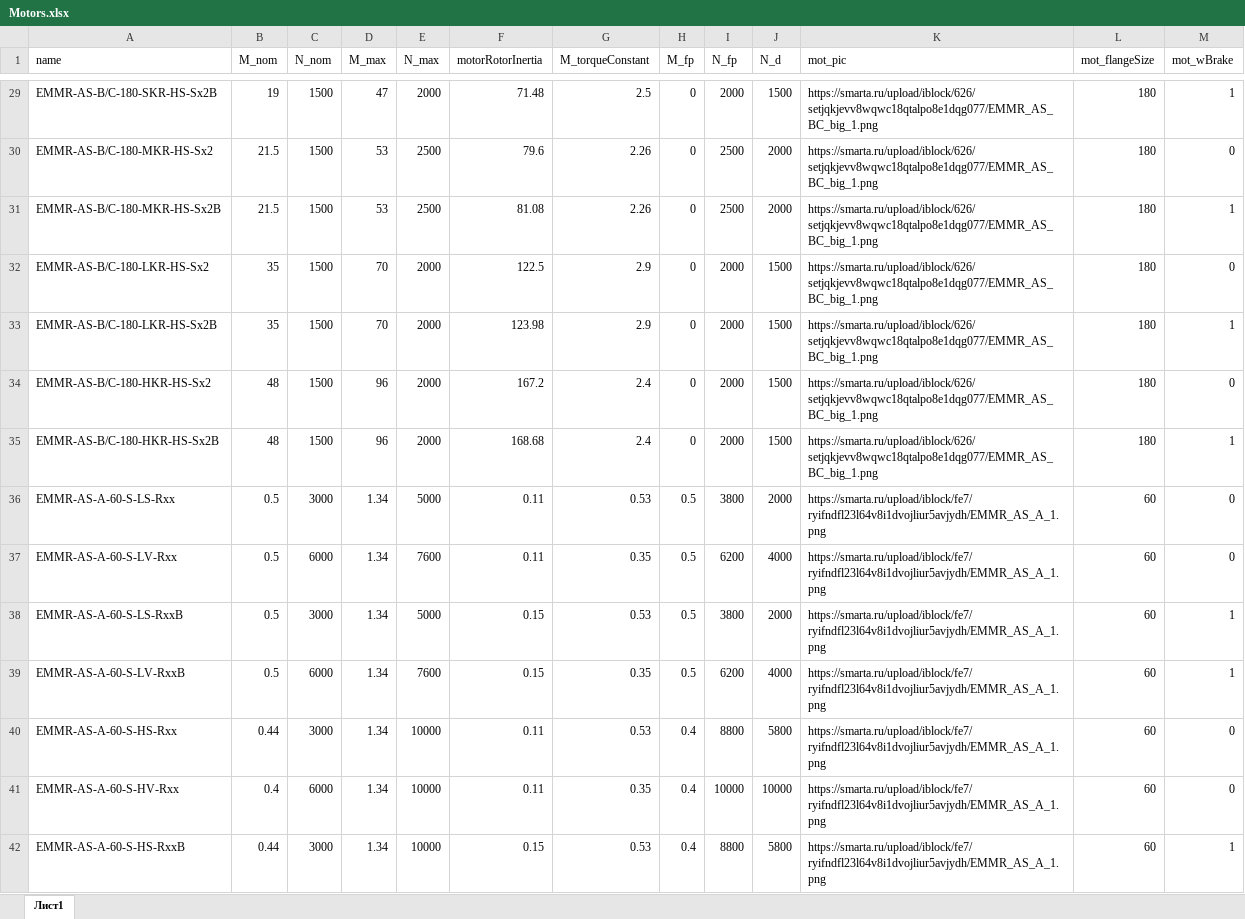
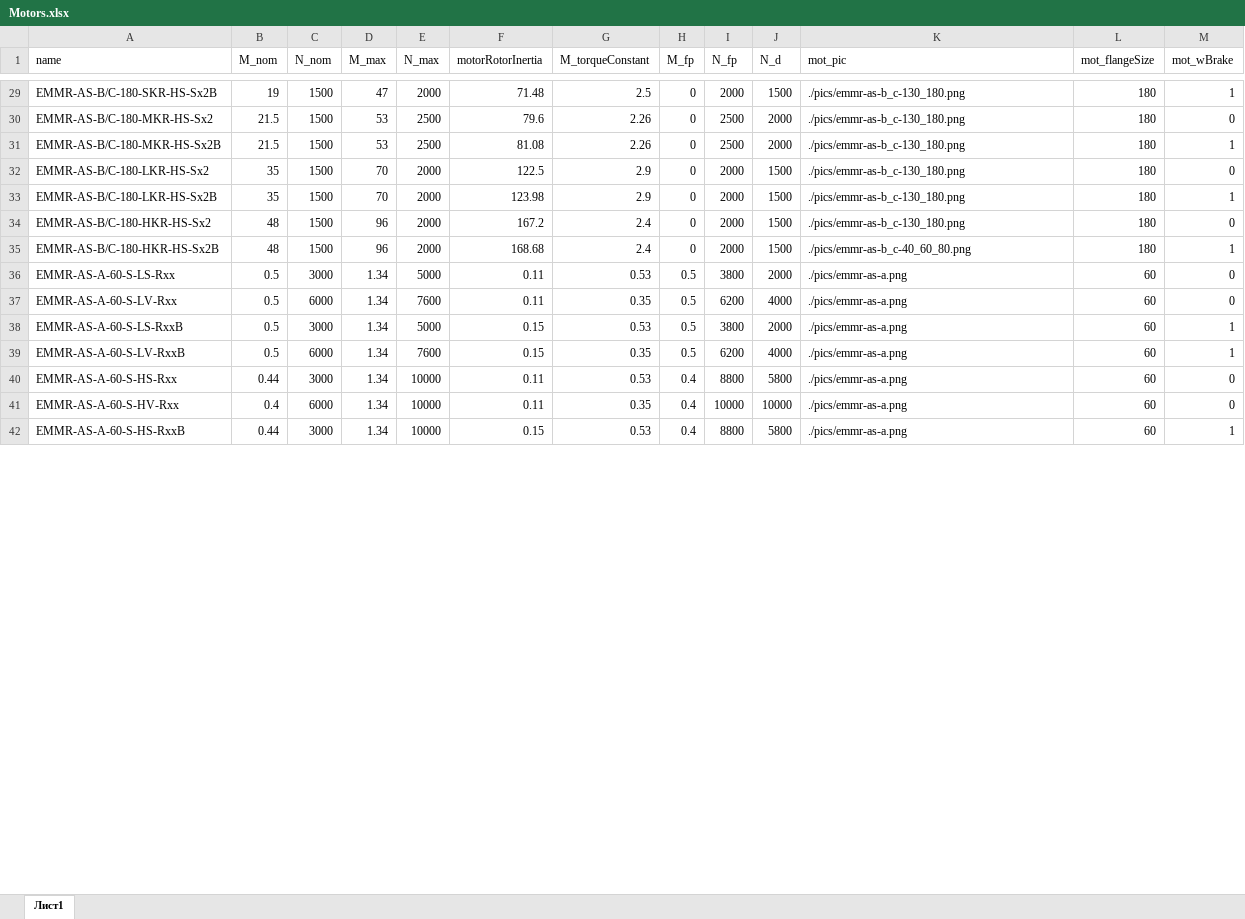
Before and after one commit to LittlePisi/Linear-Motion-Calculator, an Excel workbook: public/Motors.xlsx, sheet Лист1, drawn as a sheet; only a part is shown, gaps mark what is left out; values as stored, in another font and other column widths than the file's, no borders; the diff covers the shown part only; the diff names each change by its address in the sheet, - before the commit and + after, or states it on an @@ line.

```diff
--- a/public/Motors.xlsx (sheet Лист1)
+++ b/public/Motors.xlsx (sheet Лист1)
-K29:K34 (mot_pic): https://smarta.ru/upload/iblock/626/setjqkjevv8wqwc18qtalpo8e1dqg077/EMMR_AS_BC_big_1.png
+K29:K34 (mot_pic): ./pics/emmr-as-b_c-130_180.png
-K35 (mot_pic): https://smarta.ru/upload/iblock/626/setjqkjevv8wqwc18qtalpo8e1dqg077/EMMR_AS_BC_big_1.png
+K35 (mot_pic): ./pics/emmr-as-b_c-40_60_80.png
-K36:K42 (mot_pic): https://smarta.ru/upload/iblock/fe7/ryifndfl23l64v8i1dvojliur5avjydh/EMMR_AS_A_1.png
+K36:K42 (mot_pic): ./pics/emmr-as-a.png
```
Also changed, not shown: 198 edited cells elsewhere in this sheet, public/LinearModule.xlsx, public/LinearModuleASF.xlsx, 23 other files.
